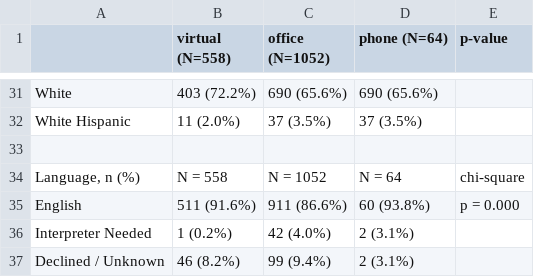
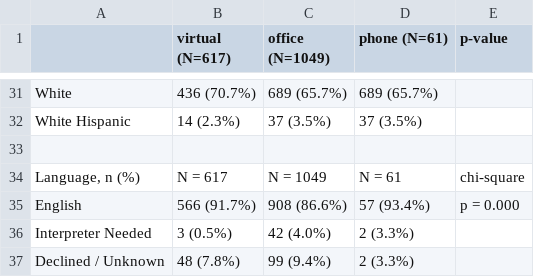
Before and after one commit to EricRob/uro-telemed, a CSV file: demographics_table.csv, drawn as a sheet; only a part is shown, gaps mark what is left out; the diff covers the shown part only; the diff names each change by its address in the sheet, - before the commit and + after, or states it on an @@ line.

```diff
--- a/demographics_table.csv
+++ b/demographics_table.csv
-B1: virtual (N=558)
+B1: virtual (N=617)
-C1: office (N=1052)
+C1: office (N=1049)
-D1: phone (N=64)
+D1: phone (N=61)
-B31 (virtual (N=617)): 403 (72.2%)
+B31 (virtual (N=617)): 436 (70.7%)
-C31 (office (N=1049)): 690 (65.6%)
+C31 (office (N=1049)): 689 (65.7%)
-D31 (phone (N=61)): 690 (65.6%)
+D31 (phone (N=61)): 689 (65.7%)
-B32 (virtual (N=617)): 11 (2.0%)
+B32 (virtual (N=617)): 14 (2.3%)
-B34 (virtual (N=617)): N = 558
+B34 (virtual (N=617)): N = 617
-C34 (office (N=1049)): N = 1052
+C34 (office (N=1049)): N = 1049
-D34 (phone (N=61)): N = 64
+D34 (phone (N=61)): N = 61
-B35 (virtual (N=617)): 511 (91.6%)
+B35 (virtual (N=617)): 566 (91.7%)
-C35 (office (N=1049)): 911 (86.6%)
+C35 (office (N=1049)): 908 (86.6%)
-D35 (phone (N=61)): 60 (93.8%)
+D35 (phone (N=61)): 57 (93.4%)
-B36 (virtual (N=617)): 1 (0.2%)
+B36 (virtual (N=617)): 3 (0.5%)
-D36:D37 (phone (N=61)): 2 (3.1%)
+D36:D37 (phone (N=61)): 2 (3.3%)
-B37 (virtual (N=617)): 46 (8.2%)
+B37 (virtual (N=617)): 48 (7.8%)
```
Also changed, not shown: 61 edited cells elsewhere in this file, output.csv, 1 other file.
